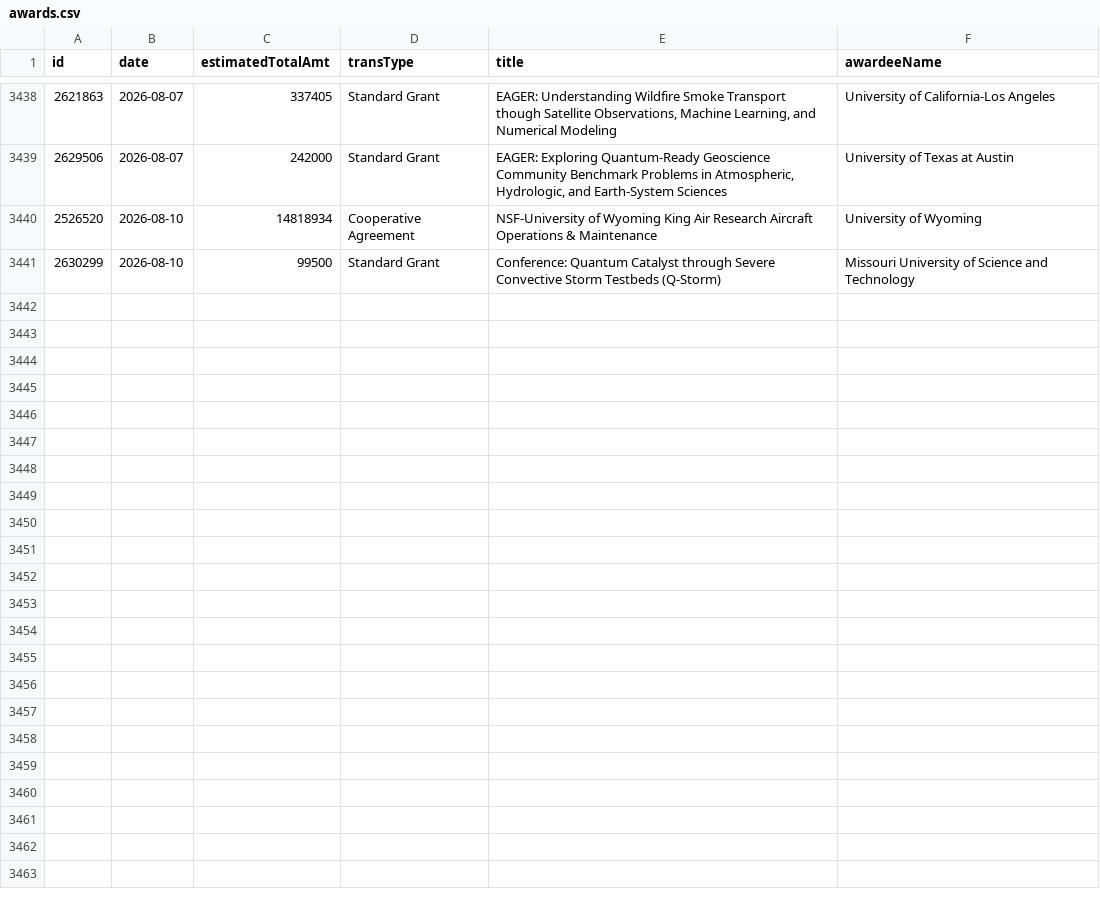
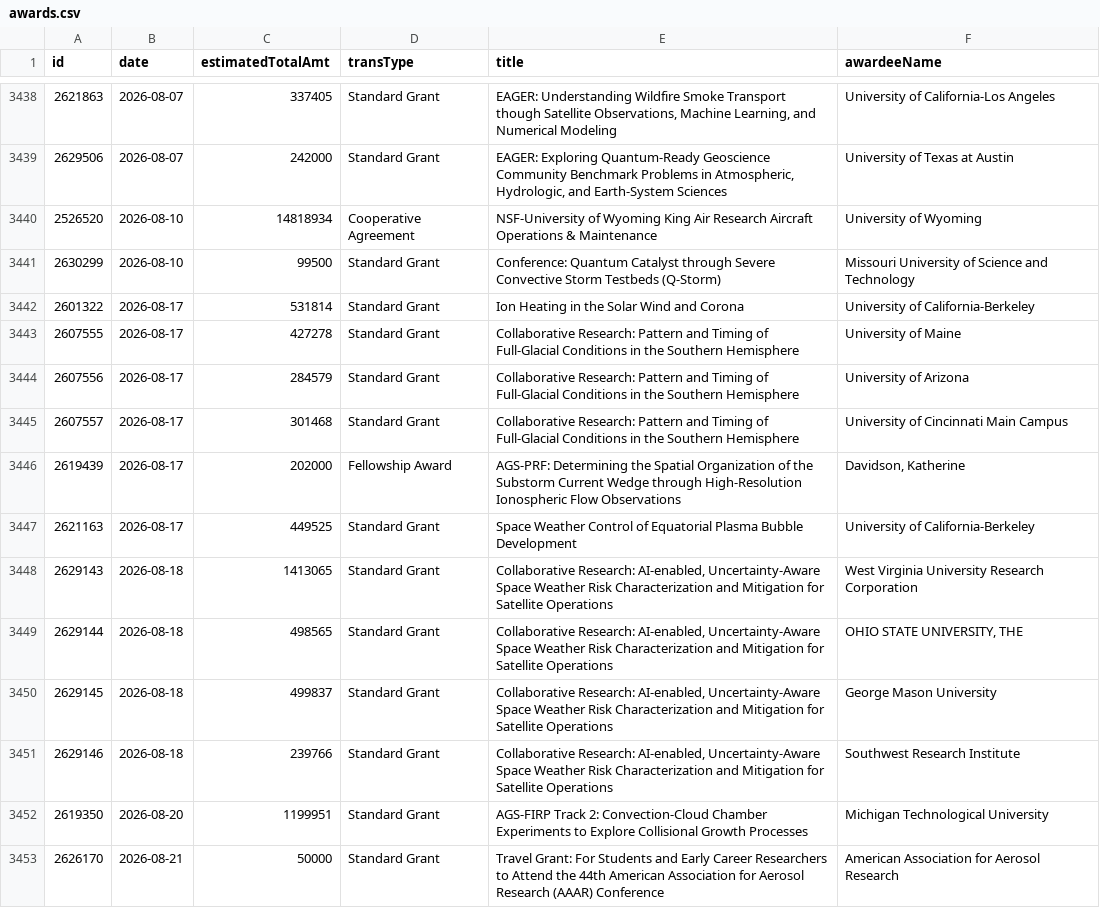
Before and after one commit to jpwolfson/science-funding-dashboard, a CSV file: data/nsf/geo/ags/awards.csv, drawn as a sheet; only a part is shown, gaps mark what is left out.

```diff
--- a/data/nsf/geo/ags/awards.csv
+++ b/data/nsf/geo/ags/awards.csv
@@ -3441 +3441,13 @@ id,date,estimatedTotalAmt,transType,title,awardeeName
 2630299,2026-08-10,99500,Standard Grant,Conference: Quantum Catalyst through Severe Convective Storm Testbeds (Q-Storm),Missouri University of Science and Technology
+2601322,2026-08-17,531814,Standard Grant,Ion Heating in the Solar Wind and Corona,University of California-Berkeley
+2607555,2026-08-17,427278,Standard Grant,Collaborative Research: Pattern and Timing of Full-Glacial Conditions in the Southern Hemisphere,University of Maine
+2607556,2026-08-17,284579,Standard Grant,Collaborative Research: Pattern and Timing of Full-Glacial Conditions in the Southern Hemisphere,University of Arizona
+2607557,2026-08-17,301468,Standard Grant,Collaborative Research: Pattern and Timing of Full-Glacial Conditions in the Southern Hemisphere,University of Cincinnati Main Campus
+2619439,2026-08-17,202000,Fellowship Award,AGS-PRF: Determining the Spatial Organization of the Substorm Current Wedge through High-Resolution Ionospheric Flow Observations,"Davidson, Katherine"
+2621163,2026-08-17,449525,Standard Grant,Space Weather Control of Equatorial Plasma Bubble Development,University of California-Berkeley
+2629143,2026-08-18,1413065,Standard Grant,"Collaborative Research: AI-enabled, Uncertainty-Aware Space Weather Risk Characterization and Mitigation for Satellite Operations",West Virginia University Research Corporation
+2629144,2026-08-18,498565,Standard Grant,"Collaborative Research: AI-enabled, Uncertainty-Aware Space Weather Risk Characterization and Mitigation for Satellite Operations","OHIO STATE UNIVERSITY, THE"
+2629145,2026-08-18,499837,Standard Grant,"Collaborative Research: AI-enabled, Uncertainty-Aware Space Weather Risk Characterization and Mitigation for Satellite Operations",George Mason University
+2629146,2026-08-18,239766,Standard Grant,"Collaborative Research: AI-enabled, Uncertainty-Aware Space Weather Risk Characterization and Mitigation for Satellite Operations",Southwest Research Institute
+2619350,2026-08-20,1199951,Standard Grant,AGS-FIRP Track 2: Convection-Cloud Chamber Experiments to Explore Collisional Growth Processes,Michigan Technological University
+2626170,2026-08-21,50000,Standard Grant,Travel Grant: For Students and Early Career Researchers to Attend the 44th American Association for Aerosol Research (AAAR) Conference,American Association for Aerosol Research
```
Also changed, not shown: 1 other file.
